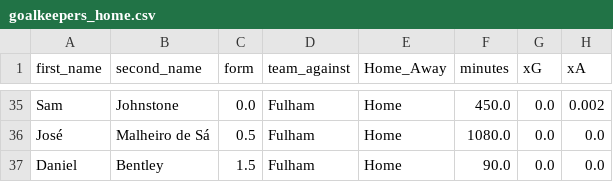
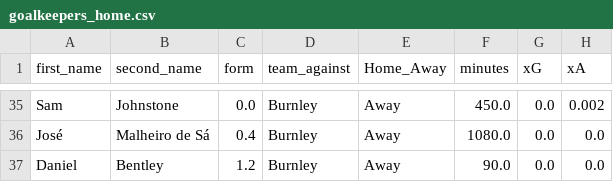
Before and after one commit to sarthakk88/FPL-Stats, a CSV file: data/goalkeepers_home.csv, drawn as a sheet; only a part is shown, gaps mark what is left out; the diff covers the shown part only; the diff names each change by its address in the sheet, - before the commit and + after, or states it on an @@ line.

```diff
--- a/data/goalkeepers_home.csv
+++ b/data/goalkeepers_home.csv
-D35:D37 (team_against): Fulham
+D35:D37 (team_against): Burnley
-E35:E37 (Home_Away): Home
+E35:E37 (Home_Away): Away
-C36 (form): 0.5
+C36 (form): 0.4
-C37 (form): 1.5
+C37 (form): 1.2
```
Also changed, not shown: 100 edited cells elsewhere in this file, data/defenders_home.csv, data/midfielders_away.csv, 21 other files.
